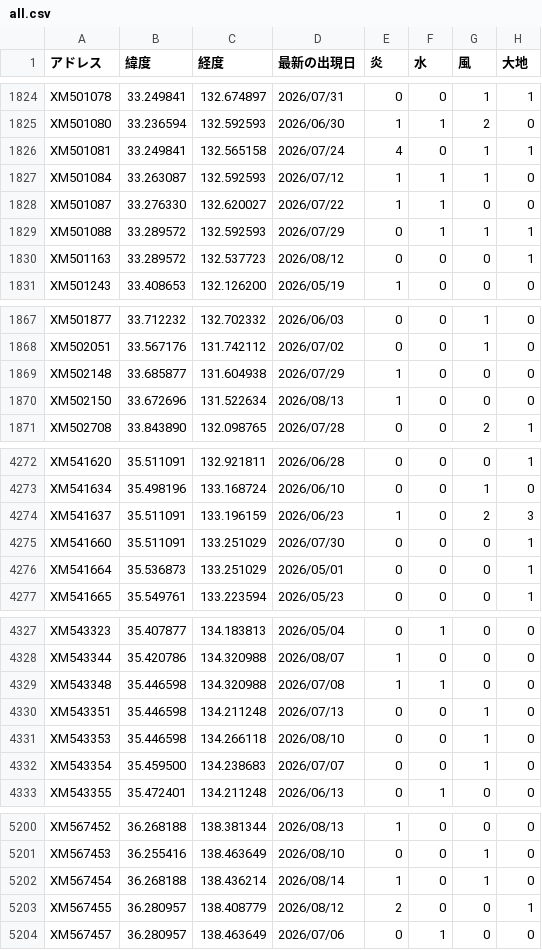
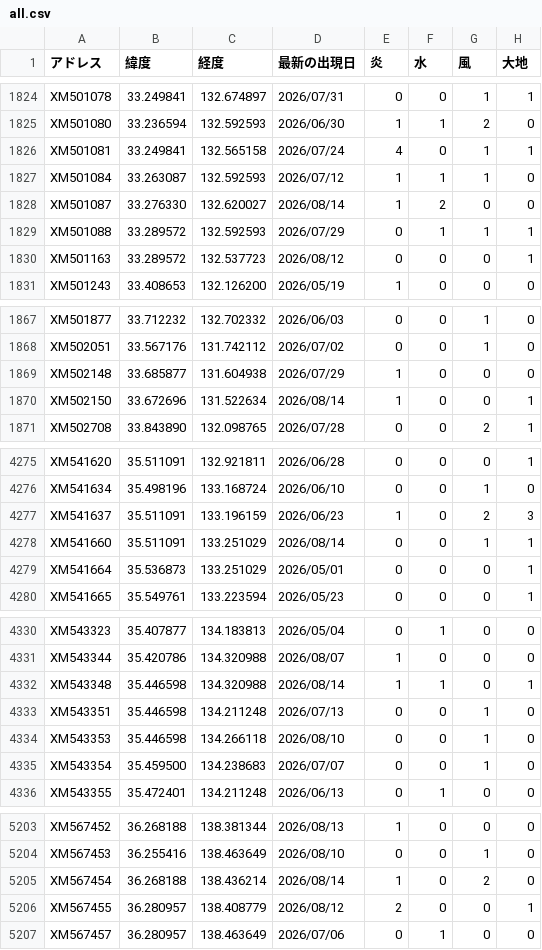
Before and after one commit to griever-0120/maboroshi, a CSV file: spirits-data/all.csv, drawn as a sheet; only a part is shown, gaps mark what is left out; the diff covers the shown part only.

```diff
--- a/spirits-data/all.csv
+++ b/spirits-data/all.csv
@@ -1827,3 +1827,3 @@ XM501081,33.249841,132.565158,2026/07/24,4,0,1,1
 XM501084,33.263087,132.592593,2026/07/12,1,1,1,0
-XM501087,33.276330,132.620027,2026/07/22,1,1,0,0
+XM501087,33.276330,132.620027,2026/08/14,1,2,0,0
 XM501088,33.289572,132.592593,2026/07/29,0,1,1,1
@@ -1869,3 +1869,3 @@ XM502051,33.567176,131.742112,2026/07/02,0,0,1,0
 XM502148,33.685877,131.604938,2026/07/29,1,0,0,0
-XM502150,33.672696,131.522634,2026/08/13,1,0,0,0
+XM502150,33.672696,131.522634,2026/08/14,1,0,0,1
 XM502708,33.843890,132.098765,2026/07/28,0,0,2,1
@@ -4274,3 +4277,3 @@ XM541634,35.498196,133.168724,2026/06/10,0,0,1,0
 XM541637,35.511091,133.196159,2026/06/23,1,0,2,3
-XM541660,35.511091,133.251029,2026/07/30,0,0,0,1
+XM541660,35.511091,133.251029,2026/08/14,0,0,1,1
 XM541664,35.536873,133.251029,2026/05/01,0,0,0,1
@@ -4328,3 +4331,3 @@ XM543323,35.407877,134.183813,2026/05/04,0,1,0,0
 XM543344,35.420786,134.320988,2026/08/07,1,0,0,0
-XM543348,35.446598,134.320988,2026/07/08,1,1,0,0
+XM543348,35.446598,134.320988,2026/08/14,1,1,0,1
 XM543351,35.446598,134.211248,2026/07/13,0,0,1,0
@@ -5201,3 +5204,3 @@ XM567452,36.268188,138.381344,2026/08/13,1,0,0,0
 XM567453,36.255416,138.463649,2026/08/10,0,0,1,0
-XM567454,36.268188,138.436214,2026/08/14,1,0,1,0
+XM567454,36.268188,138.436214,2026/08/14,1,0,2,0
 XM567455,36.280957,138.408779,2026/08/12,2,0,0,1
```
Also changed, not shown: 4 added rows and 4 edited cells elsewhere in this file, spirits-data/202608/20260814.csv.
